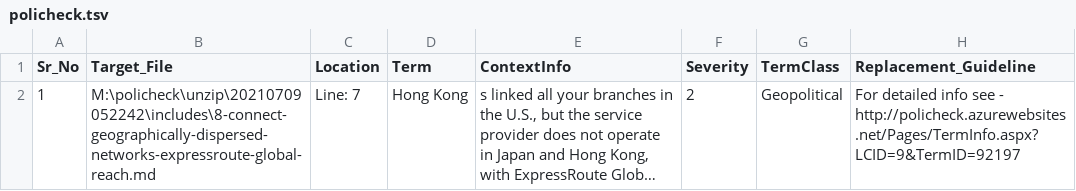
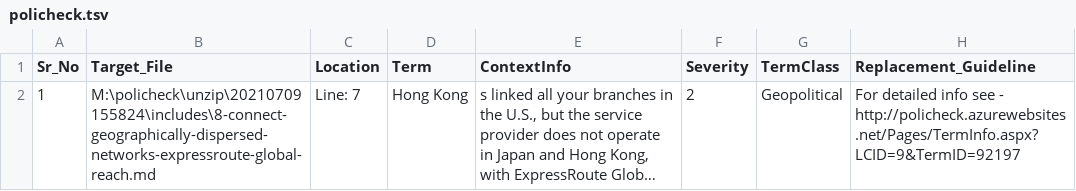
Before and after one commit to clairek09/MIC, a TSV file: Modules/M03-design-implement-azure-expressroute/Compliance_Results/policheck.tsv, drawn as a sheet; only a part is shown; long unchanged cells end in …; the diff names each change by its address in the sheet, - before the commit and + after, or states it on an @@ line.

Commit message:
Edited

```diff
--- a/Modules/M03-design-implement-azure-expressroute/Compliance_Results/policheck.tsv
+++ b/Modules/M03-design-implement-azure-expressroute/Compliance_Results/policheck.tsv
-B2 (Target_File): M:\policheck\unzip\20210709052242\includes\8-connect-geographically-dispersed-networks-expressroute-global-reach.md
+B2 (Target_File): M:\policheck\unzip\20210709155824\includes\8-connect-geographically-dispersed-networks-expressroute-global-reach.md
```
